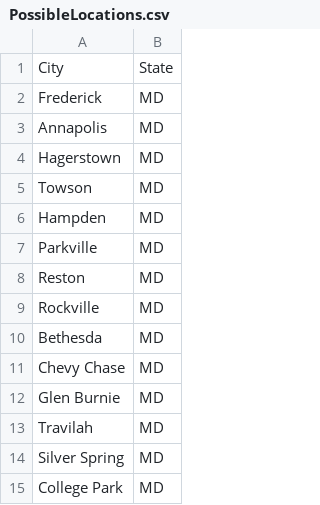
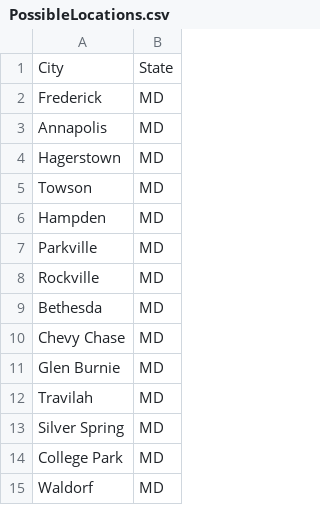
Before and after one commit to BradenSmolko/Coursera_Capstone, a CSV file: PossibleLocations.csv, drawn as a sheet; only a part is shown; the shorter side is filled out with more unchanged rows; the diff names each change by its address in the sheet, - before the commit and + after, or states it on an @@ line.

Commit message:
Removed an accidental location

```diff
--- a/PossibleLocations.csv
+++ b/PossibleLocations.csv
-row 8: Reston | MD
```
